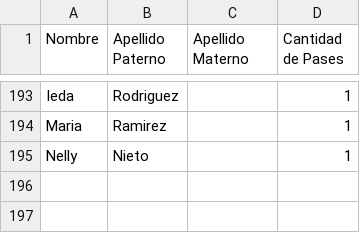
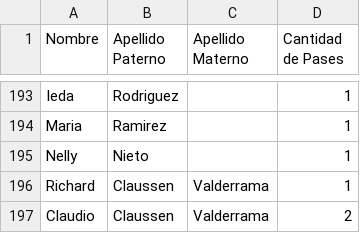
Before and after one commit to jcaceres89c/Briggitte_y_JoseMartin, a CSV file: invitados/invitados.csv, drawn as a sheet; only a part is shown, gaps mark what is left out.

Commit message:
invitados v104

```diff
--- a/invitados/invitados.csv
+++ b/invitados/invitados.csv
@@ -195 +195,3 @@ Maria;Ramirez;;1
 Nelly;Nieto;;1
+Richard;Claussen;Valderrama;1
+Claudio;Claussen;Valderrama;2
```
